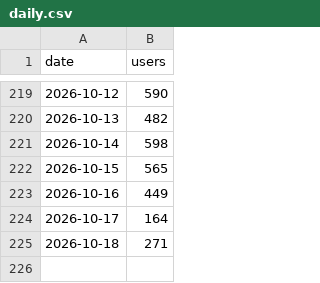
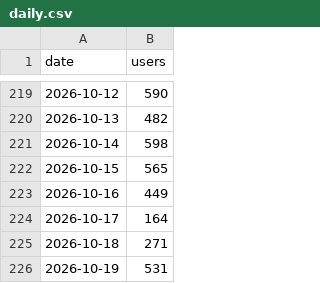
Before and after one commit to cal-icor/hub-users-page, a CSV file: data/daily.csv, drawn as a sheet; only a part is shown, gaps mark what is left out; the diff names each change by its address in the sheet, - before the commit and + after, or states it on an @@ line.

```diff
--- a/data/daily.csv
+++ b/data/daily.csv
+row 226: 2026-10-19 | 531
```
Also changed, not shown: data/semesters.csv, 1 other file.
